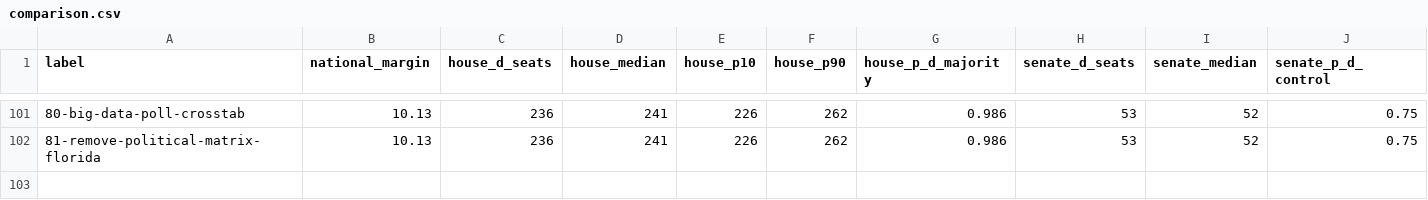
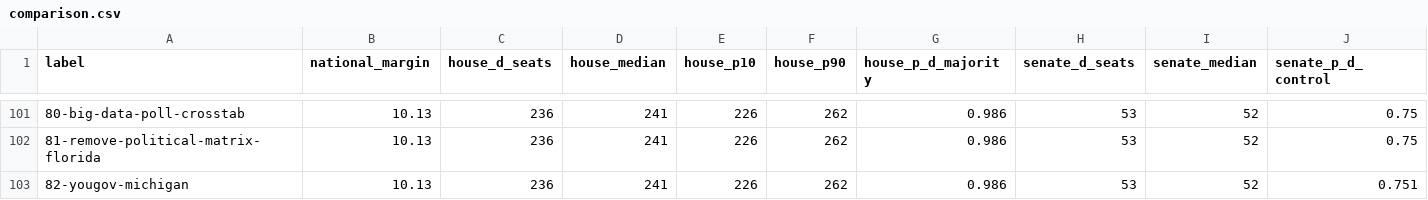
Before and after one commit to tcbDNA/house-2026, a CSV file: backend/analysis/comparison.csv, drawn as a sheet; only a part is shown, gaps mark what is left out; rows hold the shown columns only; the diff names each change by its address in the sheet, - before the commit and + after, or states it on an @@ line.

```diff
--- a/backend/analysis/comparison.csv
+++ b/backend/analysis/comparison.csv
+row 103: 82-yougov-michigan | 10.13 | 236 | 241 | 226 | 262 | 0.986 | 53 | 52 | 0.751
```
Also changed, not shown: backend/data/governor_poll_averages.csv, backend/data/senate_poll_averages.csv, 17 other files.
